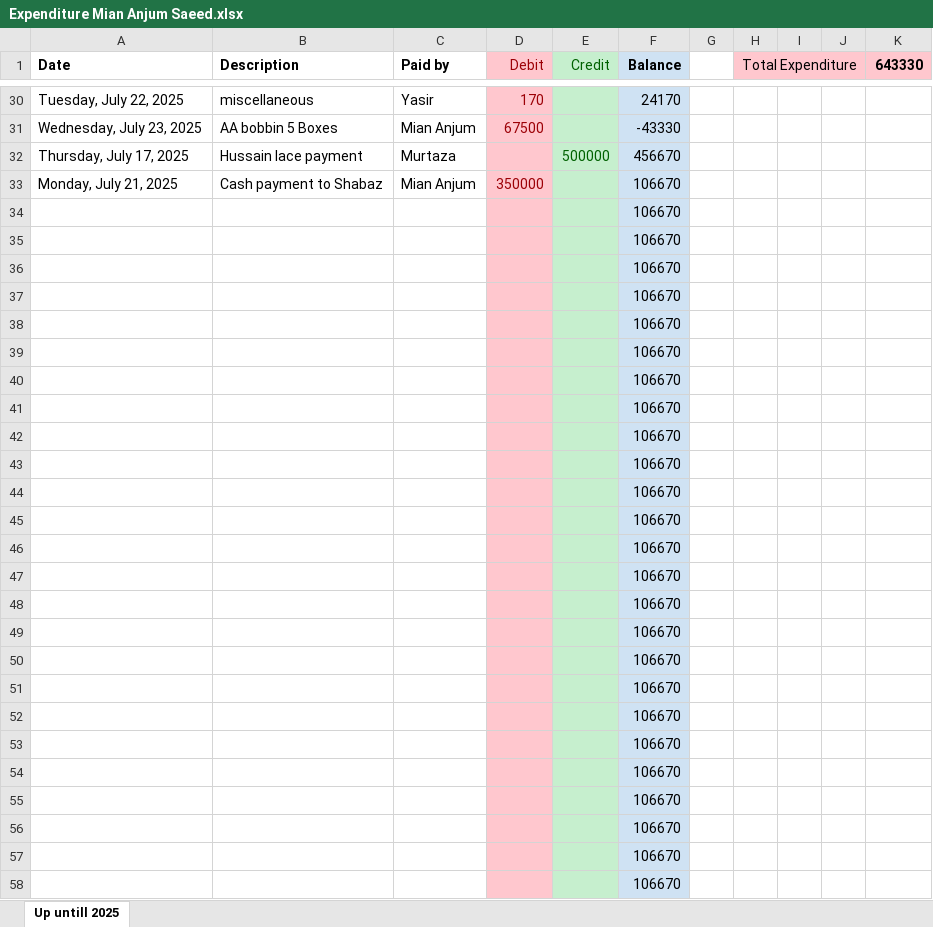
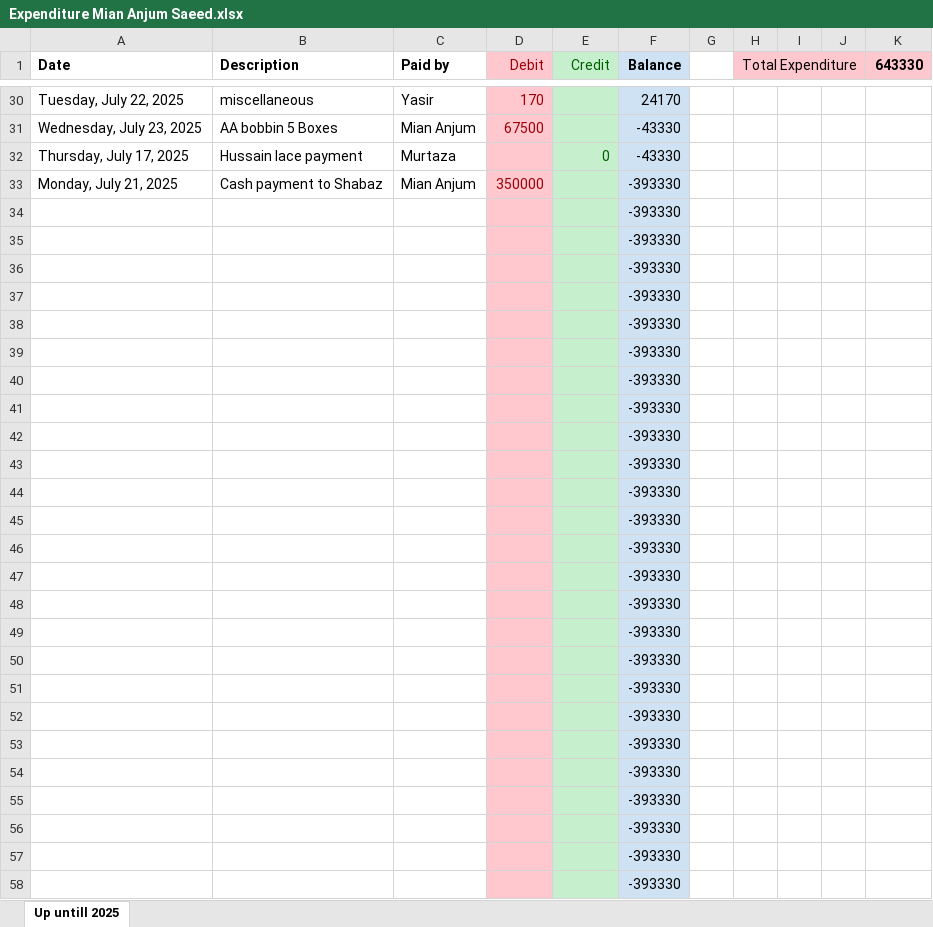
Before and after one commit to mianIndustries/Mian-Industries, an Excel workbook: Cash Book/Expenditure Mian Anjum Saeed.xlsx, sheet Up untill 2025, drawn as a sheet; only a part is shown, gaps mark what is left out; values as stored, in another font and other column widths than the file's, no borders; the diff covers the shown part only; the diff names each change by its address in the sheet, - before the commit and + after, or states it on an @@ line.

Commit message:
24-07-25

```diff
--- a/Cash Book/Expenditure Mian Anjum Saeed.xlsx (sheet Up untill 2025)
+++ b/Cash Book/Expenditure Mian Anjum Saeed.xlsx (sheet Up untill 2025)
-E32 (Credit): 500000
+E32 (Credit): 0
-F32 (Balance): 456670
+F32 (Balance): -43330
-F33:F58 (Balance): 106670
+F33:F58 (Balance): -393330
```
Also changed, not shown: 39 edited cells elsewhere in this sheet.
